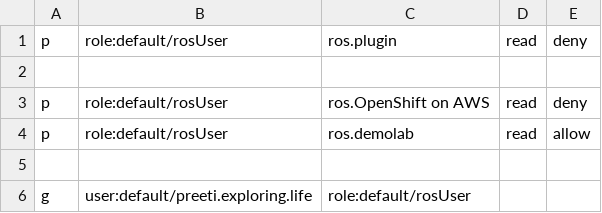
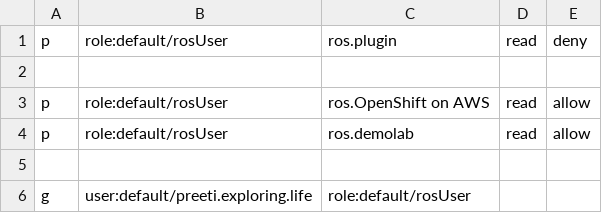
Before and after one commit to jkilzi/backstage-community-plugins, a CSV file: workspaces/redhat-resource-optimization/rbac/rbac-policy.csv, drawn as a sheet.

```diff
--- a/workspaces/redhat-resource-optimization/rbac/rbac-policy.csv
+++ b/workspaces/redhat-resource-optimization/rbac/rbac-policy.csv
@@ -2,3 +2,3 @@ p, role:default/rosUser, ros.plugin, read, deny
 
-p, role:default/rosUser, ros.OpenShift on AWS, read, deny
+p, role:default/rosUser, ros.OpenShift on AWS, read, allow
 p, role:default/rosUser, ros.demolab, read, allow
```
Also changed, not shown: 3 other files.
